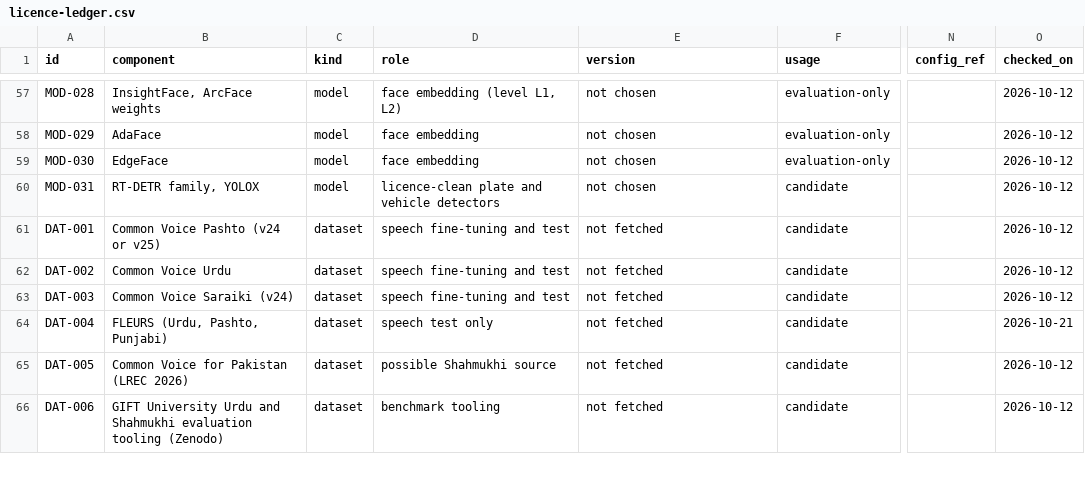
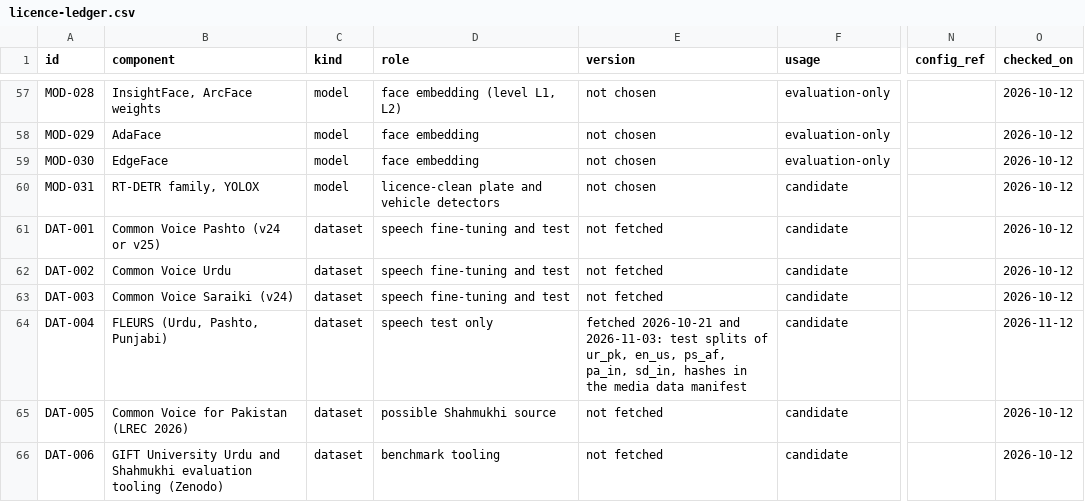
Before and after one commit to AbdulBasit929/NexusAI, a CSV file: docs/compliance/licence-ledger.csv, drawn as a sheet; only a part is shown, gaps mark what is left out; the diff covers the shown part only; the diff names each change by its address in the sheet, - before the commit and + after, or states it on an @@ line.

```diff
--- a/docs/compliance/licence-ledger.csv
+++ b/docs/compliance/licence-ledger.csv
-E64 (version): not fetched
+E64 (version): fetched 2026-10-21 and 2026-11-03: test splits of ur_pk, en_us, ps_af, pa_in, sd_in, hashes in the media data manifest
-O64 (checked_on): 2026-10-21
+O64 (checked_on): 2026-11-12
```
Also changed, not shown: 1 added row and 14 edited cells elsewhere in this file, 4 other files.
